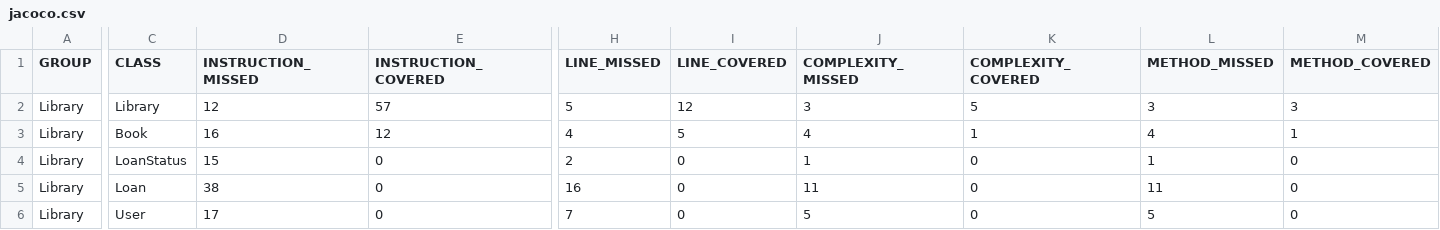
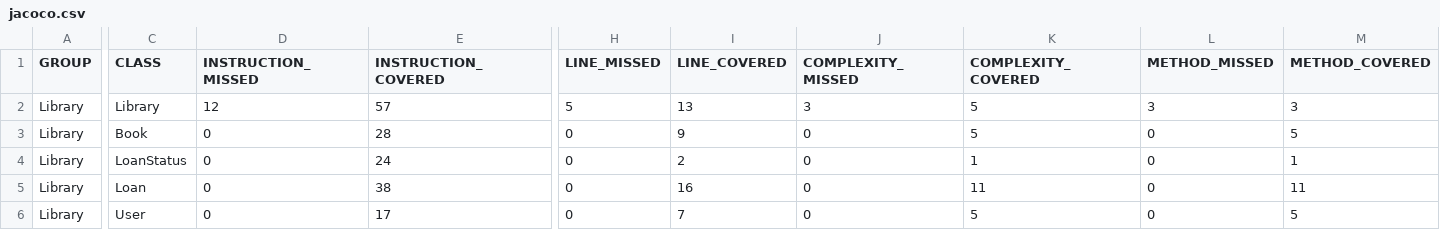
Before and after one commit to MimiRandomS/CVDS_Lab03, a CSV file: target/site/jacoco/jacoco.csv, drawn as a sheet; only a part is shown, gaps mark what is left out; the diff names each change by its address in the sheet, - before the commit and + after, or states it on an @@ line.

Commit message:
Creacion de pruebas unitarias para book, user y loan.. mejorando cobertura para jacoco

```diff
--- a/target/site/jacoco/jacoco.csv
+++ b/target/site/jacoco/jacoco.csv
-I2 (LINE_COVERED): 12
+I2 (LINE_COVERED): 13
-D3 (INSTRUCTION_MISSED): 16
+D3 (INSTRUCTION_MISSED): 0
-E3 (INSTRUCTION_COVERED): 12
+E3 (INSTRUCTION_COVERED): 28
-H3 (LINE_MISSED): 4
+H3 (LINE_MISSED): 0
-I3 (LINE_COVERED): 5
+I3 (LINE_COVERED): 9
-J3 (COMPLEXITY_MISSED): 4
+J3 (COMPLEXITY_MISSED): 0
-K3 (COMPLEXITY_COVERED): 1
+K3 (COMPLEXITY_COVERED): 5
-L3 (METHOD_MISSED): 4
+L3 (METHOD_MISSED): 0
-M3 (METHOD_COVERED): 1
+M3 (METHOD_COVERED): 5
-D4 (INSTRUCTION_MISSED): 15
+D4 (INSTRUCTION_MISSED): 0
-E4 (INSTRUCTION_COVERED): 0
+E4 (INSTRUCTION_COVERED): 24
-H4 (LINE_MISSED): 2
+H4 (LINE_MISSED): 0
-I4 (LINE_COVERED): 0
+I4 (LINE_COVERED): 2
-J4 (COMPLEXITY_MISSED): 1
+J4 (COMPLEXITY_MISSED): 0
-K4 (COMPLEXITY_COVERED): 0
+K4 (COMPLEXITY_COVERED): 1
-L4 (METHOD_MISSED): 1
+L4 (METHOD_MISSED): 0
-M4 (METHOD_COVERED): 0
+M4 (METHOD_COVERED): 1
-D5 (INSTRUCTION_MISSED): 38
+D5 (INSTRUCTION_MISSED): 0
-E5 (INSTRUCTION_COVERED): 0
+E5 (INSTRUCTION_COVERED): 38
-H5 (LINE_MISSED): 16
+H5 (LINE_MISSED): 0
-I5 (LINE_COVERED): 0
+I5 (LINE_COVERED): 16
-J5 (COMPLEXITY_MISSED): 11
+J5 (COMPLEXITY_MISSED): 0
-K5 (COMPLEXITY_COVERED): 0
+K5 (COMPLEXITY_COVERED): 11
-L5 (METHOD_MISSED): 11
+L5 (METHOD_MISSED): 0
-M5 (METHOD_COVERED): 0
+M5 (METHOD_COVERED): 11
-D6 (INSTRUCTION_MISSED): 17
+D6 (INSTRUCTION_MISSED): 0
-E6 (INSTRUCTION_COVERED): 0
+E6 (INSTRUCTION_COVERED): 17
-H6 (LINE_MISSED): 7
+H6 (LINE_MISSED): 0
-I6 (LINE_COVERED): 0
+I6 (LINE_COVERED): 7
-J6 (COMPLEXITY_MISSED): 5
+J6 (COMPLEXITY_MISSED): 0
-K6 (COMPLEXITY_COVERED): 0
+K6 (COMPLEXITY_COVERED): 5
-L6 (METHOD_MISSED): 5
+L6 (METHOD_MISSED): 0
-M6 (METHOD_COVERED): 0
+M6 (METHOD_COVERED): 5
```
Also changed, not shown: 25 other files.
